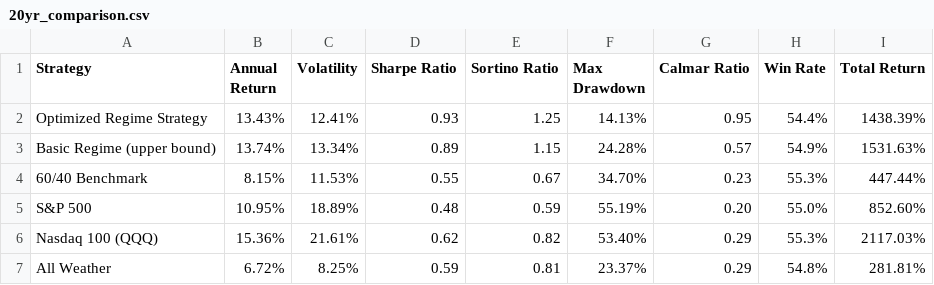
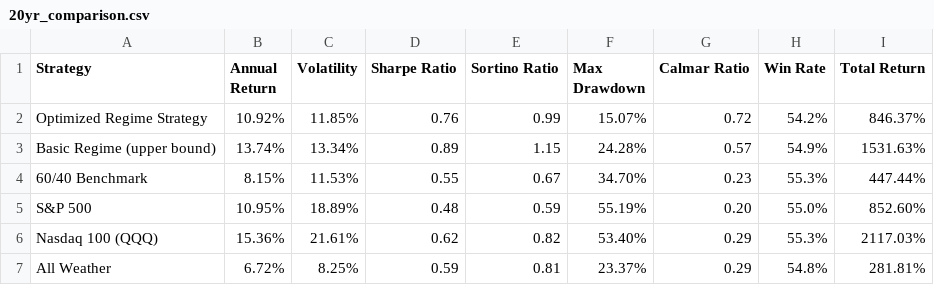
Before and after one commit to fintechshan/FontesFund, a CSV file: data/backtest_results/20yr_comparison.csv, drawn as a sheet.

```diff
--- a/data/backtest_results/20yr_comparison.csv
+++ b/data/backtest_results/20yr_comparison.csv
@@ -1,3 +1,3 @@
 Strategy,Annual Return,Volatility,Sharpe Ratio,Sortino Ratio,Max Drawdown,Calmar Ratio,Win Rate,Total Return
-Optimized Regime Strategy,13.43%,12.41%,0.93,1.25,14.13%,0.95,54.4%,1438.39%
+Optimized Regime Strategy,10.92%,11.85%,0.76,0.99,15.07%,0.72,54.2%,846.37%
 Basic Regime (upper bound),13.74%,13.34%,0.89,1.15,24.28%,0.57,54.9%,1531.63%
```
Also changed, not shown: data/backtest_results/aggressive_equity_curve.csv, data/backtest_results/aggressive_monthly_returns.csv, 2 other files.
